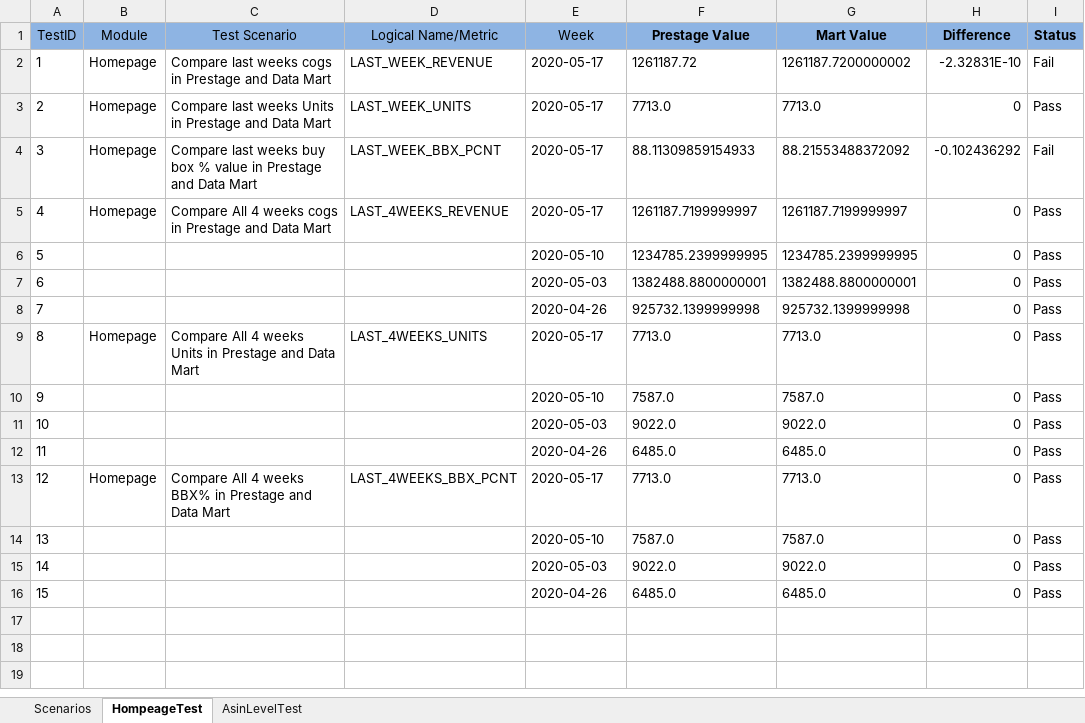
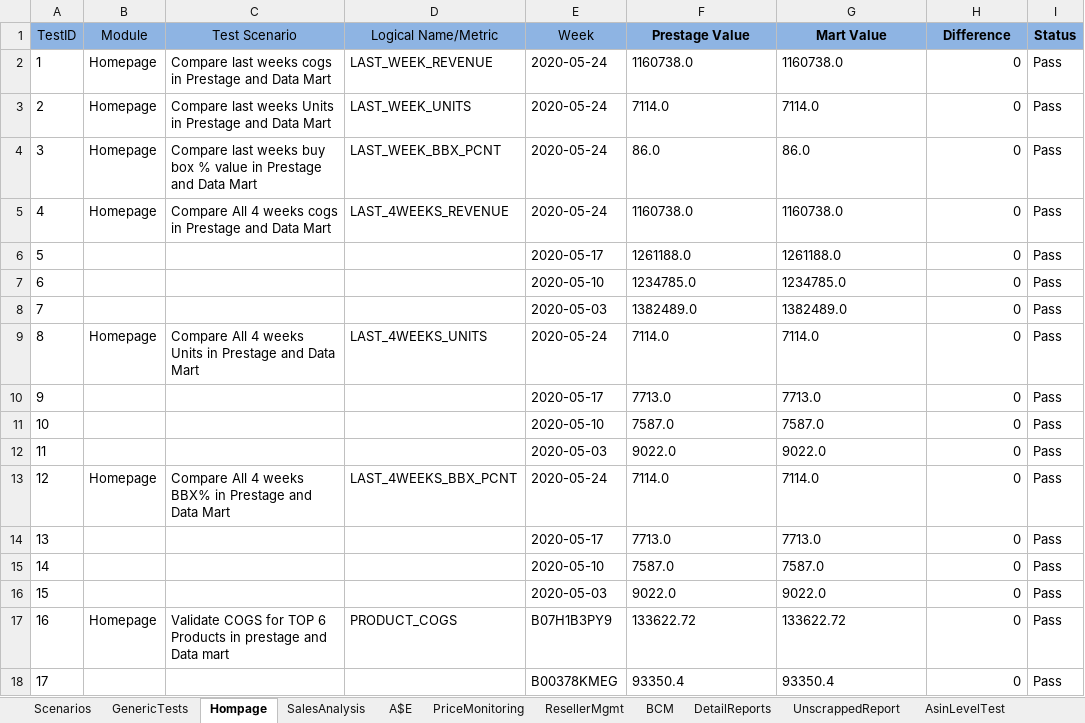
Before and after one commit to spadeinfotech/SU_Repo, an Excel workbook: i2o_SU_SanityBQTest/Testcases/testscenarios.xlsx, sheet Hompage, drawn as a sheet; only a part is shown; values as stored, in another font and other column widths than the file's, no borders; table styles not drawn; removed rows and columns are numbered as before the commit, all else as after; the diff covers the shown part only; the diff names each change by its address in the sheet, - before the commit and + after, or states it on an @@ line.

Commit message:
Addded more testcases....home,sales,a$e

```diff
--- a/i2o_SU_SanityBQTest/Testcases/testscenarios.xlsx (sheet Hompage)
+++ b/i2o_SU_SanityBQTest/Testcases/testscenarios.xlsx (sheet Hompage)
-sheet tab: HompeageTest
+sheet tab: Hompage
+sheet tab: GenericTests
+sheet tab: SalesAnalysis
+sheet tab: A$E
+sheet tab: PriceMonitoring
+sheet tab: ResellerMgmt
+sheet tab: BCM
+sheet tab: DetailReports
+sheet tab: UnscrappedReport
-E2:E5 (Week): 2020-05-17
+E2:E5 (Week): 2020-05-24
-F2 (Prestage Value): 1261187.72
+F2 (Prestage Value): 1160738.0
-G2 (Mart Value): 1261187.7200000002
+G2 (Mart Value): 1160738.0
-H2 (Difference): -2.32831E-10
+H2 (Difference): 0
-I2 (Status): Fail
+I2 (Status): Pass
-F3 (Prestage Value): 7713.0
+F3 (Prestage Value): 7114.0
-G3 (Mart Value): 7713.0
+G3 (Mart Value): 7114.0
-F4 (Prestage Value): 88.11309859154933
+F4 (Prestage Value): 86.0
-G4 (Mart Value): 88.21553488372092
+G4 (Mart Value): 86.0
-H4 (Difference): -0.102436292
+H4 (Difference): 0
-I4 (Status): Fail
+I4 (Status): Pass
-F5 (Prestage Value): 1261187.7199999997
+F5 (Prestage Value): 1160738.0
-G5 (Mart Value): 1261187.7199999997
+G5 (Mart Value): 1160738.0
+row 6: 5 |  |  |  | 2020-05-17 | 1261188.0 | 1261188.0 | 0 | Pass
@@ column A (TestID) renumbered between rows 7 and 16 @@
-F7 (Prestage Value): 1234785.2399999995
+F7 (Prestage Value): 1234785.0
-G7 (Mart Value): 1234785.2399999995
+G7 (Mart Value): 1234785.0
-F8 (Prestage Value): 1382488.8800000001
+F8 (Prestage Value): 1382489.0
-G8 (Mart Value): 1382488.8800000001
+G8 (Mart Value): 1382489.0
-row 8: 7 |  |  |  | 2020-04-26 | 925732.1399999998 | 925732.1399999998 | 0 | Pass
-E9 (Week): 2020-05-17
+E9 (Week): 2020-05-24
-F9 (Prestage Value): 7713.0
+F9 (Prestage Value): 7114.0
-G9 (Mart Value): 7713.0
+G9 (Mart Value): 7114.0
+row 10: 9 |  |  |  | 2020-05-17 | 7713.0 | 7713.0 | 0 | Pass
-row 12: 11 |  |  |  | 2020-04-26 | 6485.0 | 6485.0 | 0 | Pass
-E13 (Week): 2020-05-17
+E13 (Week): 2020-05-24
-F13 (Prestage Value): 7713.0
+F13 (Prestage Value): 7114.0
-G13 (Mart Value): 7713.0
+G13 (Mart Value): 7114.0
+row 14: 13 |  |  |  | 2020-05-17 | 7713.0 | 7713.0 | 0 | Pass
-row 16: 15 |  |  |  | 2020-04-26 | 6485.0 | 6485.0 | 0 | Pass
+row 17: 16 | Homepage | Validate COGS for TOP 6 Products in prestage and Data mart | PRODUCT_COGS | B07H1B3PY9 | 133622.72 | 133622.72 | 0 | Pass
+row 18: 17 |  |  |  | B00378KMEG | 93350.4 | 93350.4 | 0 | Pass
```
Also changed, not shown: 34 added rows elsewhere in this sheet, sheet Scenarios, i2o_SU_SanityBQTest/Testcases/testscenarios-ausgold.xlsx, i2o_SU_SanityBQTest/Testcases/testscenarios-cedar.xlsx, 29 other files.
